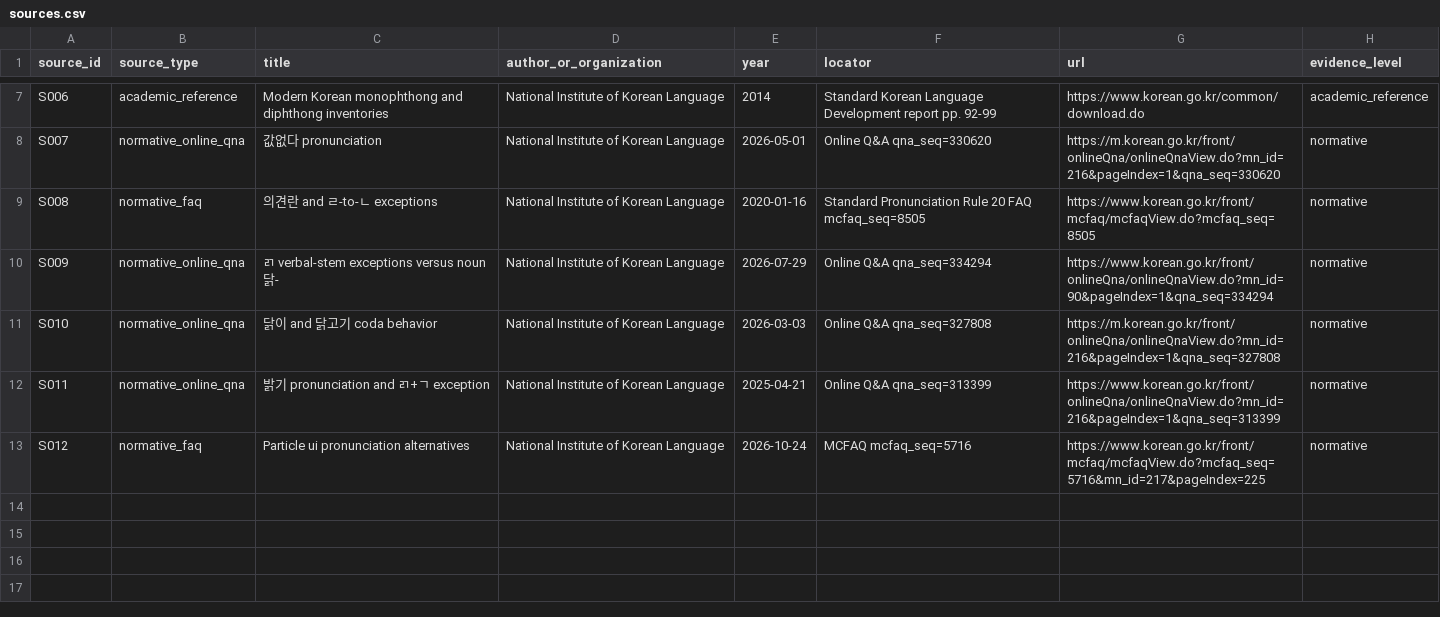
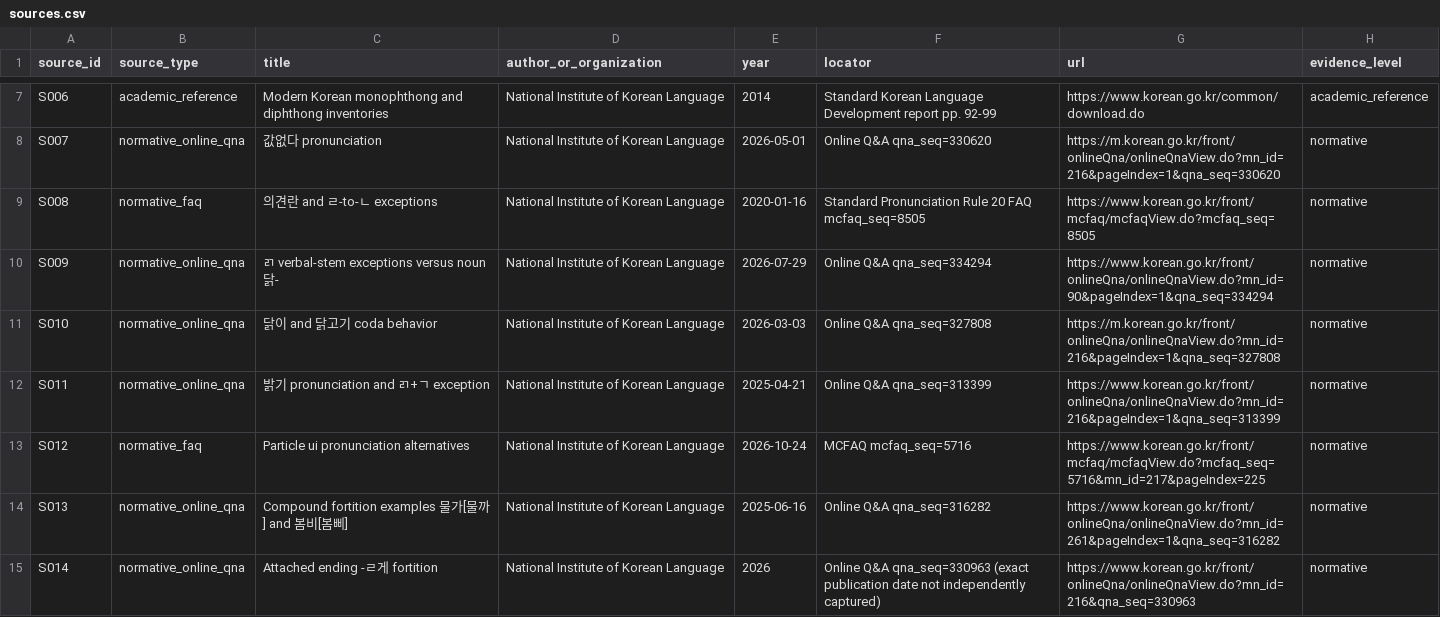
Before and after one commit to ClippyFirst/Korean-Ukrainian-Phonetic-System, a CSV file: data/korean/sources.csv, drawn as a sheet; only a part is shown, gaps mark what is left out; the diff names each change by its address in the sheet, - before the commit and + after, or states it on an @@ line.

Commit message:
Register official NIKL Q&A sources used for §28 compound fortition and attached -ㄹ게

```diff
--- a/data/korean/sources.csv
+++ b/data/korean/sources.csv
+row 14: S013 | normative_online_qna | Compound fortition examples 물가[물까] and 봄비[봄삐] | National Institute of Korean Language | 2025-06-16 | Online Q&A qna_seq=316282 | https://www.korean.go.kr/front/onlineQna/onlineQnaView.do?mn_id=261&pageIndex=1&qna_seq=316282 | normative
+row 15: S014 | normative_online_qna | Attached ending -ㄹ게 fortition | National Institute of Korean Language | 2026 | Online Q&A qna_seq=330963 (exact publication date not independently captured) | https://www.korean.go.kr/front/onlineQna/onlineQnaView.do?mn_id=216&qna_seq=330963 | normative
```
